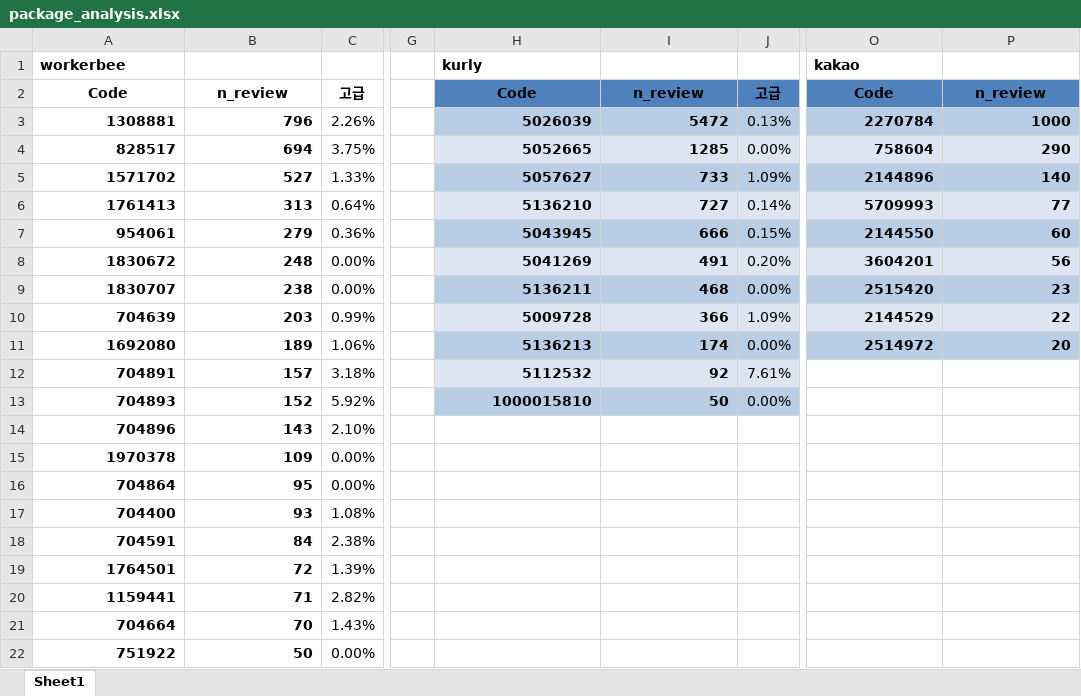
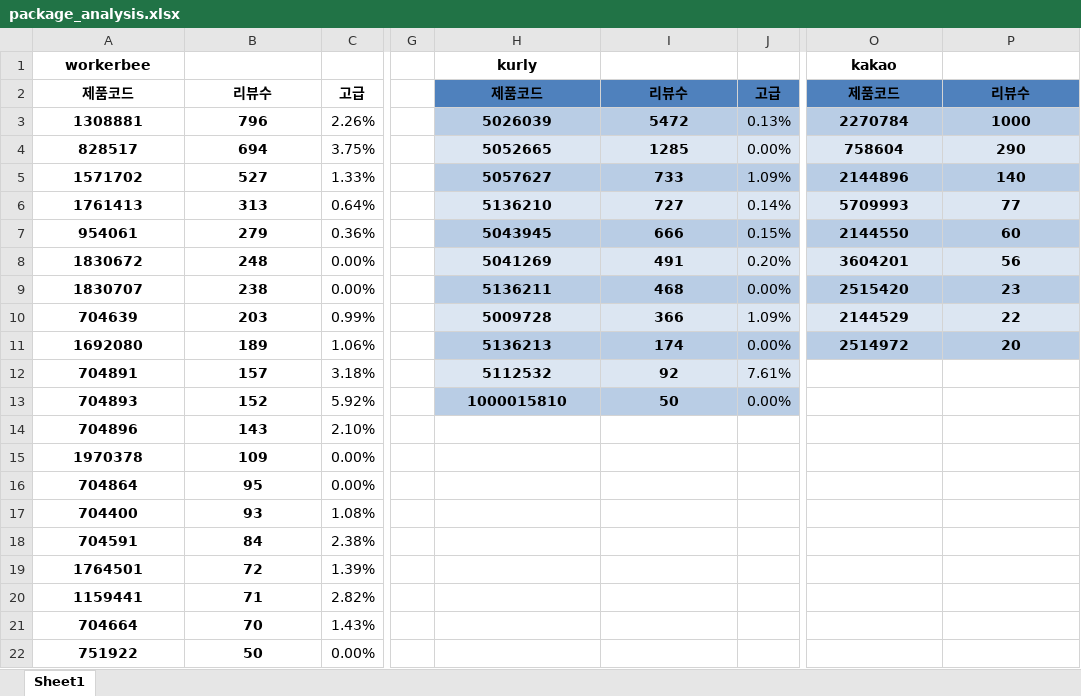
Before and after one commit to eatthecompanyxasac/doeat2023, an Excel workbook: KYJ/honey_stick/analysis/package_analysis.xlsx, sheet Sheet1, drawn as a sheet; only a part is shown, gaps mark what is left out; values as stored, in another font and other column widths than the file's, no borders; conditional formats and table styles not drawn; the diff names each change by its address in the sheet, - before the commit and + after, or states it on an @@ line.

Commit message:
Modify: analysis

```diff
--- a/KYJ/honey_stick/analysis/package_analysis.xlsx (sheet Sheet1)
+++ b/KYJ/honey_stick/analysis/package_analysis.xlsx (sheet Sheet1)
-A1 alignment: left
+A1 alignment: center
-H1 alignment: left
+H1 alignment: center
-O1 alignment: left
+O1 alignment: center
-A2: Code
+A2: 제품코드
-B2: n_review
+B2: 리뷰수
-H2: Code
+H2: 제품코드
-I2: n_review
+I2: 리뷰수
-O2: Code
+O2: 제품코드
-P2: n_review
+P2: 리뷰수
-A3:B22 alignment: right
+A3:B22 alignment: center
-H3:I13 alignment: right
+H3:I13 alignment: center
-O3:P11 alignment: right
+O3:P11 alignment: center
```
Also changed, not shown: 3 other files.
